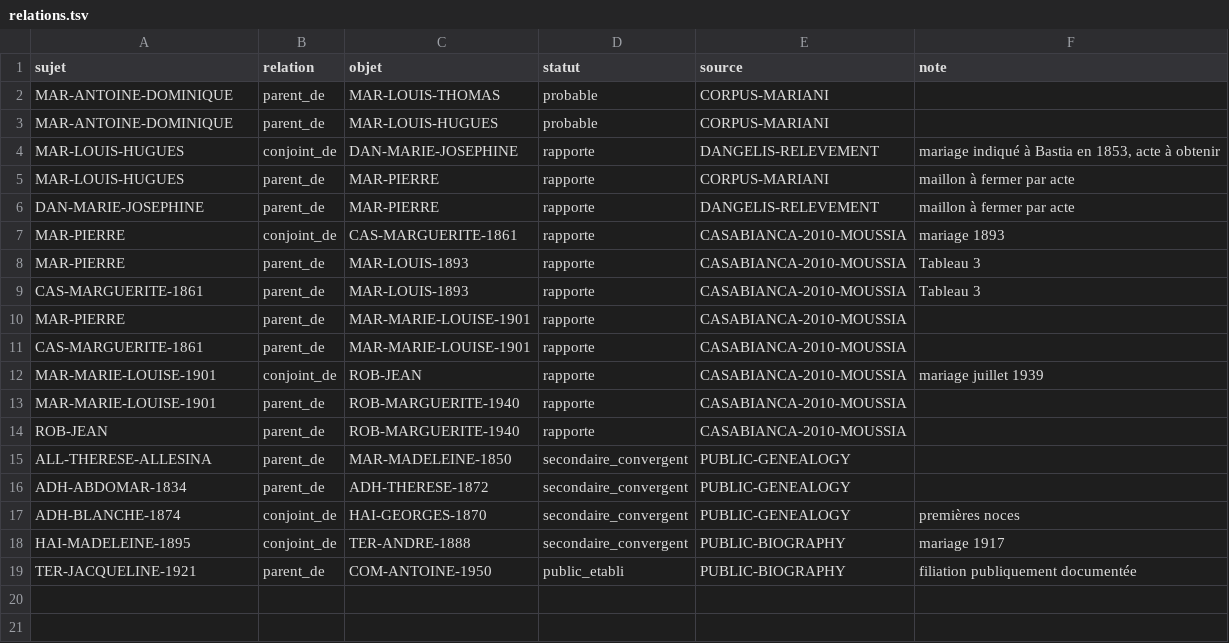
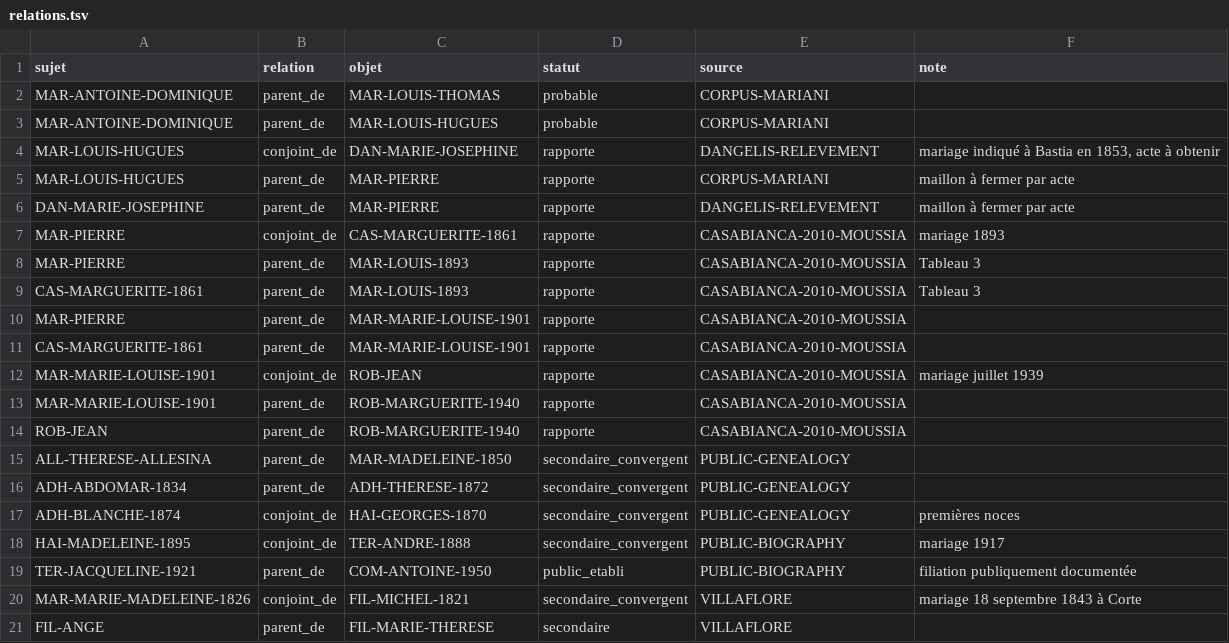
Before and after one commit to JeanHuguesRobert/barons-Mariani, a TSV file: musee-mariani/mariani/relations.tsv, drawn as a sheet; the diff names each change by its address in the sheet, - before the commit and + after, or states it on an @@ line.

Commit message:
genealogy: add Filippini Saint-Saud relations

```diff
--- a/musee-mariani/mariani/relations.tsv
+++ b/musee-mariani/mariani/relations.tsv
+row 20: MAR-MARIE-MADELEINE-1826 | conjoint_de | FIL-MICHEL-1821 | secondaire_convergent | VILLAFLORE | mariage 18 septembre 1843 à Corte
+row 21: FIL-ANGE | parent_de | FIL-MARIE-THERESE | secondaire | VILLAFLORE
```
